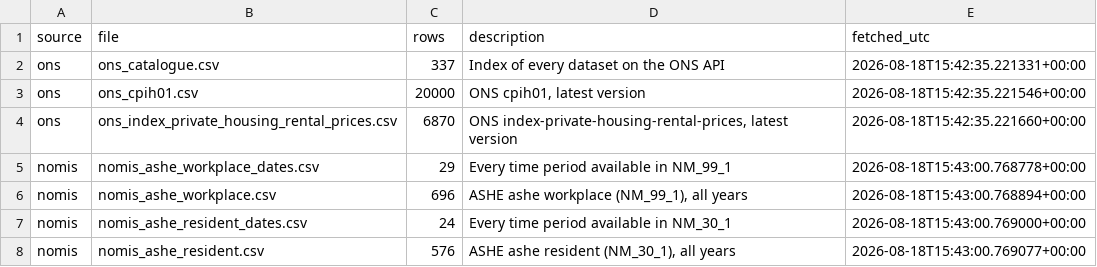
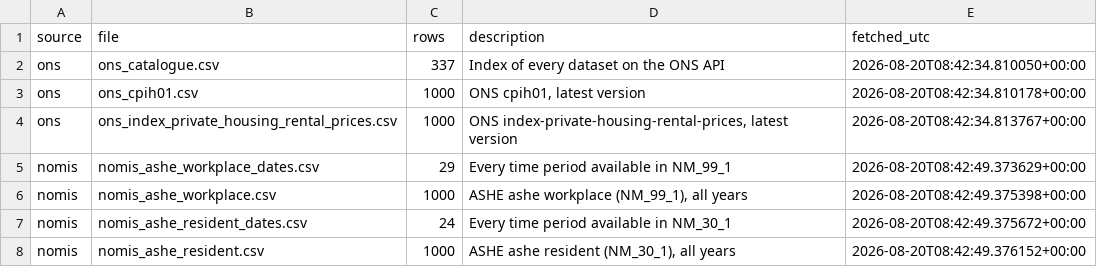
Before and after one commit to zf00593/SCAR, a CSV file: data/_manifest.csv, drawn as a sheet.

Commit message:
changed data so it is cities based instead of regional

```diff
--- a/data/_manifest.csv
+++ b/data/_manifest.csv
@@ -1,8 +1,8 @@
 source,file,rows,description,fetched_utc
-ons,ons_catalogue.csv,337,Index of every dataset on the ONS API,2026-08-18T15:42:35.221331+00:00
-ons,ons_cpih01.csv,20000,"ONS cpih01, latest version",2026-08-18T15:42:35.221546+00:00
-ons,ons_index_private_housing_rental_prices.csv,6870,"ONS index-private-housing-rental-prices, latest version",2026-08-18T15:42:35.221660+00:00
-nomis,nomis_ashe_workplace_dates.csv,29,Every time period available in NM_99_1,2026-08-18T15:43:00.768778+00:00
-nomis,nomis_ashe_workplace.csv,696,"ASHE ashe workplace (NM_99_1), all years",2026-08-18T15:43:00.768894+00:00
-nomis,nomis_ashe_resident_dates.csv,24,Every time period available in NM_30_1,2026-08-18T15:43:00.769000+00:00
-nomis,nomis_ashe_resident.csv,576,"ASHE ashe resident (NM_30_1), all years",2026-08-18T15:43:00.769077+00:00
+ons,ons_catalogue.csv,337,Index of every dataset on the ONS API,2026-08-20T08:42:34.810050+00:00
+ons,ons_cpih01.csv,1000,"ONS cpih01, latest version",2026-08-20T08:42:34.810178+00:00
+ons,ons_index_private_housing_rental_prices.csv,1000,"ONS index-private-housing-rental-prices, latest version",2026-08-20T08:42:34.813767+00:00
+nomis,nomis_ashe_workplace_dates.csv,29,Every time period available in NM_99_1,2026-08-20T08:42:49.373629+00:00
+nomis,nomis_ashe_workplace.csv,1000,"ASHE ashe workplace (NM_99_1), all years",2026-08-20T08:42:49.375398+00:00
+nomis,nomis_ashe_resident_dates.csv,24,Every time period available in NM_30_1,2026-08-20T08:42:49.375672+00:00
+nomis,nomis_ashe_resident.csv,1000,"ASHE ashe resident (NM_30_1), all years",2026-08-20T08:42:49.376152+00:00
```
Also changed, not shown: 11 other files.
